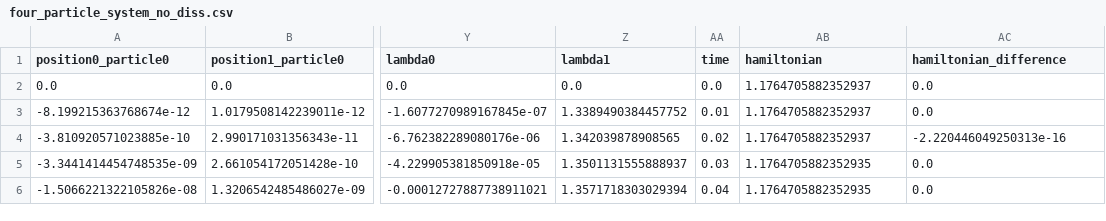
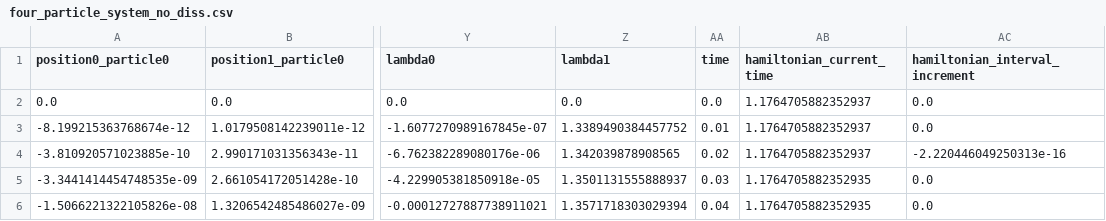
Before and after one commit to plkinon/phdae_discrete_gradients, a CSV file: results/four_particle_system_no_diss.csv, drawn as a sheet; only a part is shown, gaps mark what is left out; the diff names each change by its address in the sheet, - before the commit and + after, or states it on an @@ line.

```diff
--- a/results/four_particle_system_no_diss.csv
+++ b/results/four_particle_system_no_diss.csv
-AB1: hamiltonian
+AB1: hamiltonian_current_time
-AC1: hamiltonian_difference
+AC1: hamiltonian_interval_increment
```
Also changed, not shown: 1 other file.
